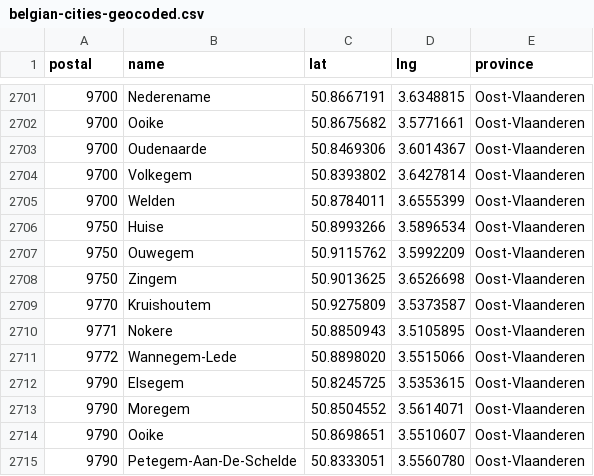
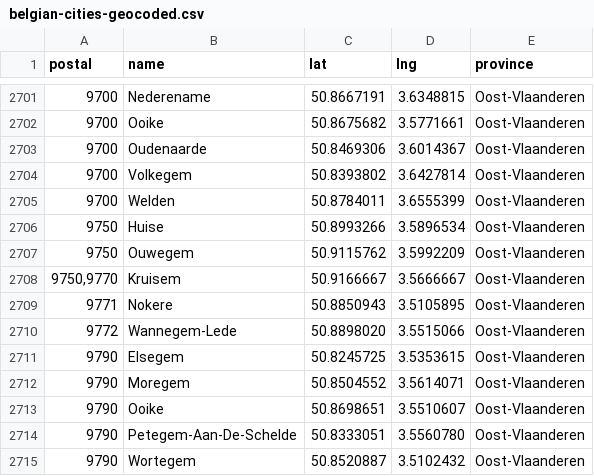
Before and after one commit to spatie/belgian-cities-geocoded, a CSV file: belgian-cities-geocoded.csv, drawn as a sheet; only a part is shown, gaps mark what is left out; the shorter side is filled out with more unchanged rows; removed rows and columns are numbered as before the commit, all else as after; the diff names each change by its address in the sheet, - before the commit and + after, or states it on an @@ line.

Commit message:
:globe_with_meridians: Kruisem merge

```diff
--- a/belgian-cities-geocoded.csv
+++ b/belgian-cities-geocoded.csv
-row 2708: 9750 | Zingem | 50.9013625 | 3.6526698 | Oost-Vlaanderen
-row 2709: 9770 | Kruishoutem | 50.9275809 | 3.5373587 | Oost-Vlaanderen
+row 2708: 9750,9770 | Kruisem | 50.9166667 | 3.5666667 | Oost-Vlaanderen
```
